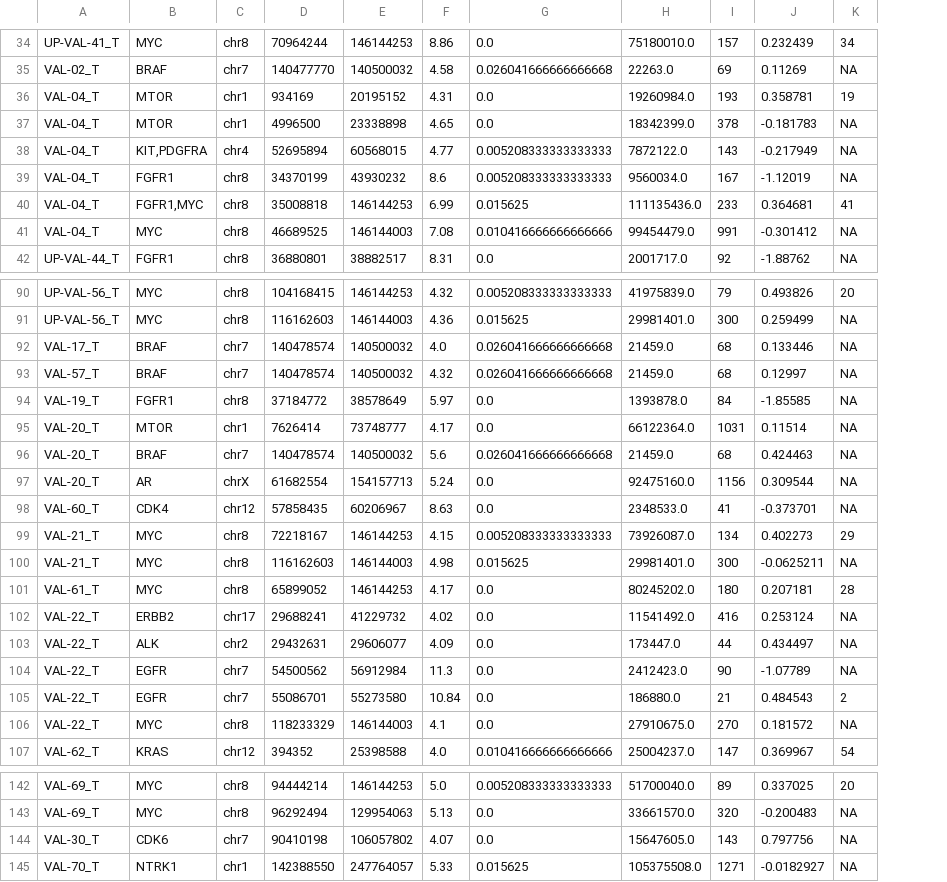
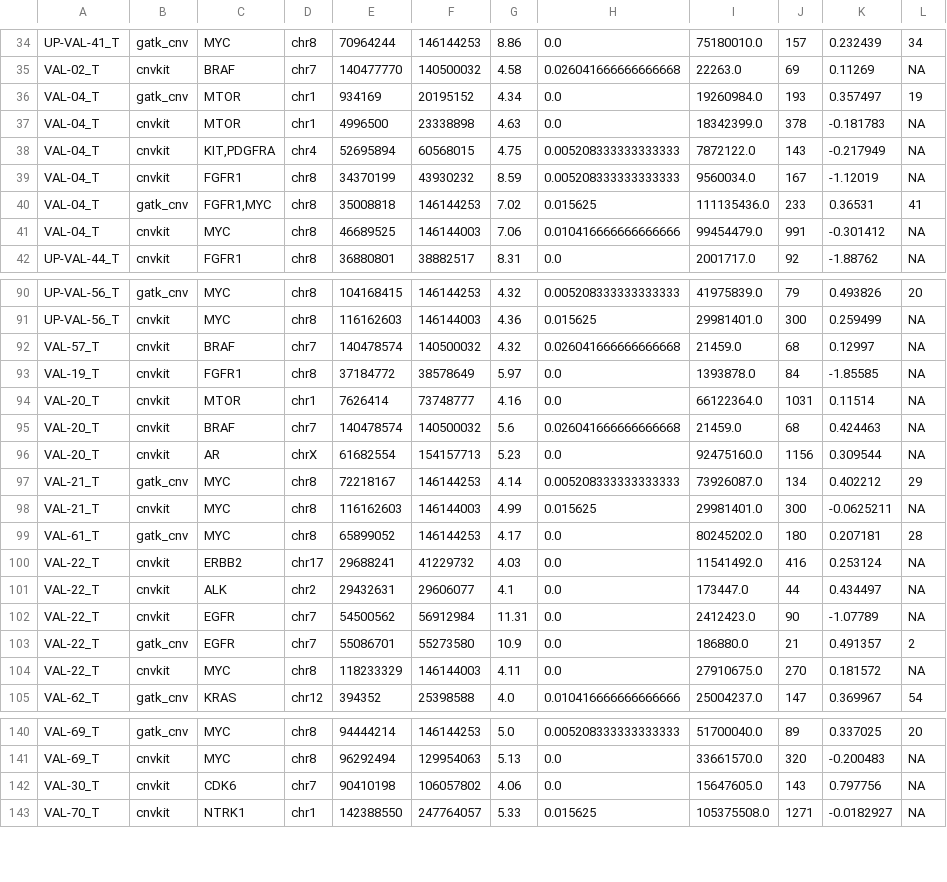
Before and after one commit to genomic-medicine-sweden/Twist_Solid, a TSV file: cnv_amp_report.tsv, drawn as a sheet; only a part is shown, gaps mark what is left out; removed rows and columns are numbered as before the commit, all else as after; the diff covers the shown part only; the diff names each change by its address in the sheet, - before the commit and + after, or states it on an @@ line.

Commit message:
feat: report with evidence from both callers

```diff
--- a/cnv_amp_report.tsv
+++ b/cnv_amp_report.tsv
+column B, rows 34-42: gatk_cnv | cnvkit | gatk_cnv | cnvkit | cnvkit | cnvkit | gatk_cnv | cnvkit | cnvkit; rows 90-105: gatk_cnv | cnvkit | cnvkit | cnvkit | cnvkit | cnvkit | cnvkit | gatk_cnv | cnvkit | gatk_cnv | cnvkit | cnvkit | cnvkit | gatk_cnv | cnvkit | gatk_cnv; rows 140-143: gatk_cnv | cnvkit | cnvkit | cnvkit
-G36: 4.31
+G36: 4.34
-K36: 0.358781
+K36: 0.357497
-G37: 4.65
+G37: 4.63
-G38: 4.77
+G38: 4.75
-G39: 8.6
+G39: 8.59
-G40: 6.99
+G40: 7.02
-K40: 0.364681
+K40: 0.36531
-G41: 7.08
+G41: 7.06
-row 92: VAL-17_T | BRAF | chr7 | 140478574 | 140500032 | 4.0 | 0.026041666666666668 | 21459.0 | 68 | 0.133446 | NA
-G94: 4.17
+G94: 4.16
-G96: 5.24
+G96: 5.23
-row 98: VAL-60_T | CDK4 | chr12 | 57858435 | 60206967 | 8.63 | 0.0 | 2348533.0 | 41 | -0.373701 | NA
-G97: 4.15
+G97: 4.14
-K97: 0.402273
+K97: 0.402212
-G98: 4.98
+G98: 4.99
-G100: 4.02
+G100: 4.03
-G101: 4.09
+G101: 4.1
-G102: 11.3
+G102: 11.31
-G103: 10.84
+G103: 10.9
-K103: 0.484543
+K103: 0.491357
-G104: 4.1
+G104: 4.11
-G142: 4.07
+G142: 4.06
```
Also changed, not shown: 23 edited cells elsewhere in this file, 4 other files.
